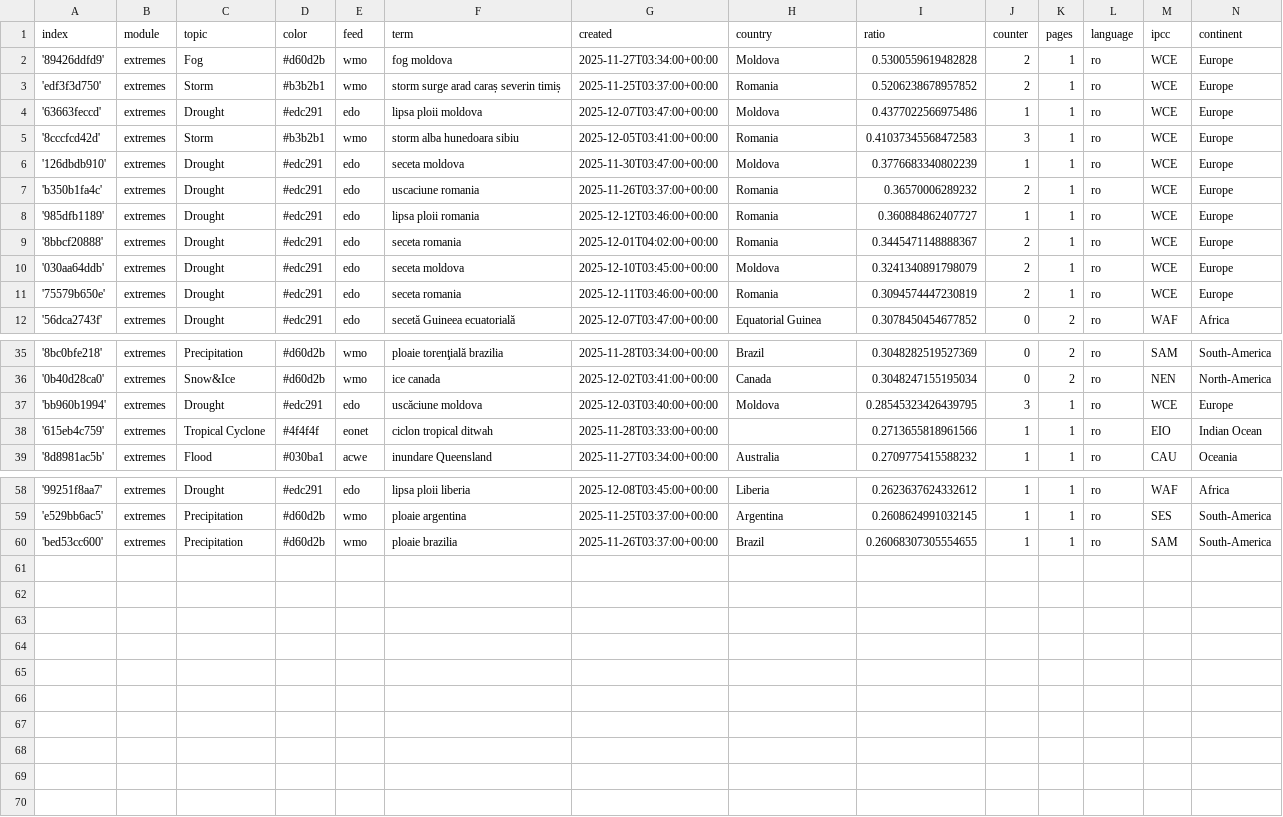
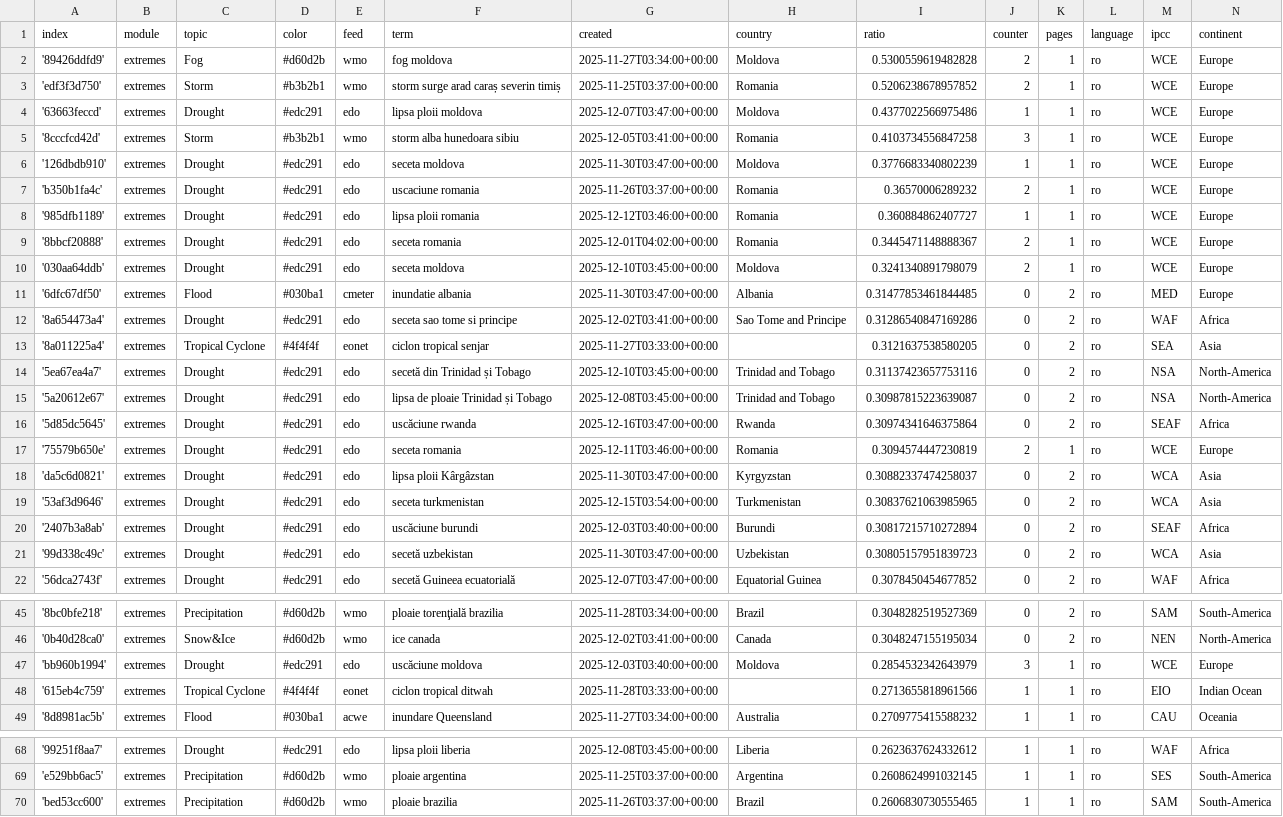
Before and after one commit to TinoH91news/romanianExtremes, a CSV file: terms.csv, drawn as a sheet; only a part is shown, gaps mark what is left out; addresses are those after the commit; the diff names each change by its address in the sheet, - before the commit and + after, or states it on an @@ line.

Commit message:
Commit from GitHub Actions (import:0.0)

```diff
--- a/terms.csv
+++ b/terms.csv
-I5 (ratio): 0.41037345568472583
+I5 (ratio): 0.4103734556847258
+row 11: '6dfc67df50' | extremes | Flood | #030ba1 | cmeter | inundatie albania | 2025-11-30T03:47:00+00:00 | Albania | 0.31477853461844485 | 0 | 2 | ro | MED | Europe
+row 12: '8a654473a4' | extremes | Drought | #edc291 | edo | seceta sao tome si principe | 2025-12-02T03:41:00+00:00 | Sao Tome and Principe | 0.31286540847169286 | 0 | 2 | ro | WAF | Africa
+row 13: '8a011225a4' | extremes | Tropical Cyclone | #4f4f4f | eonet | ciclon tropical senjar | 2025-11-27T03:33:00+00:00 |  | 0.3121637538580205 | 0 | 2 | ro | SEA | Asia
+row 14: '5ea67ea4a7' | extremes | Drought | #edc291 | edo | secetă din Trinidad și Tobago | 2025-12-10T03:45:00+00:00 | Trinidad and Tobago | 0.31137423657753116 | 0 | 2 | ro | NSA | North-America
+row 15: '5a20612e67' | extremes | Drought | #edc291 | edo | lipsa de ploaie Trinidad și Tobago | 2025-12-08T03:45:00+00:00 | Trinidad and Tobago | 0.30987815223639087 | 0 | 2 | ro | NSA | North-America
+row 16: '5d85dc5645' | extremes | Drought | #edc291 | edo | uscăciune rwanda | 2025-12-16T03:47:00+00:00 | Rwanda | 0.30974341646375864 | 0 | 2 | ro | SEAF | Africa
+row 18: 'da5c6d0821' | extremes | Drought | #edc291 | edo | lipsa ploii Kârgâzstan | 2025-11-30T03:47:00+00:00 | Kyrgyzstan | 0.30882337474258037 | 0 | 2 | ro | WCA | Asia
+row 19: '53af3d9646' | extremes | Drought | #edc291 | edo | seceta turkmenistan | 2025-12-15T03:54:00+00:00 | Turkmenistan | 0.30837621063985965 | 0 | 2 | ro | WCA | Asia
+row 20: '2407b3a8ab' | extremes | Drought | #edc291 | edo | uscăciune burundi | 2025-12-03T03:40:00+00:00 | Burundi | 0.30817215710272894 | 0 | 2 | ro | SEAF | Africa
+row 21: '99d338c49c' | extremes | Drought | #edc291 | edo | secetă uzbekistan | 2025-11-30T03:47:00+00:00 | Uzbekistan | 0.30805157951839723 | 0 | 2 | ro | WCA | Asia
-I47 (ratio): 0.28545323426439795
+I47 (ratio): 0.2854532342643979
-I70 (ratio): 0.26068307305554655
+I70 (ratio): 0.2606830730555465
```
